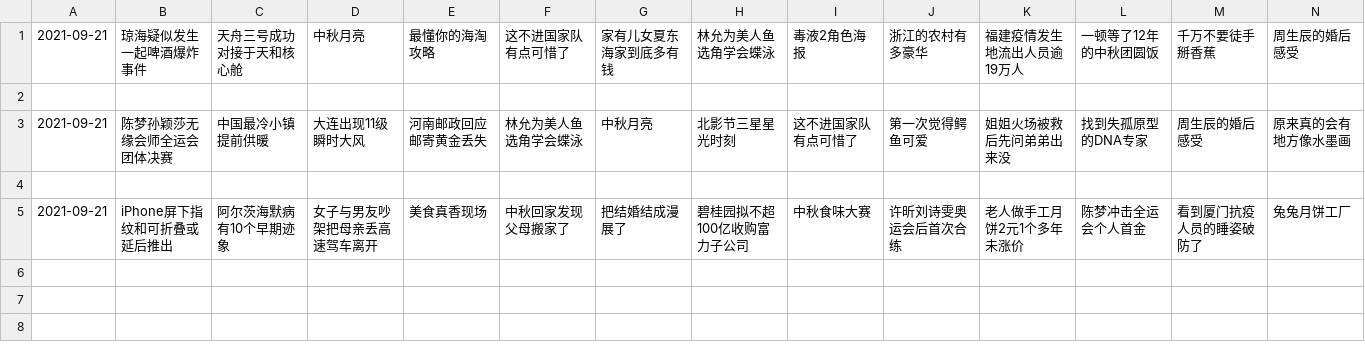
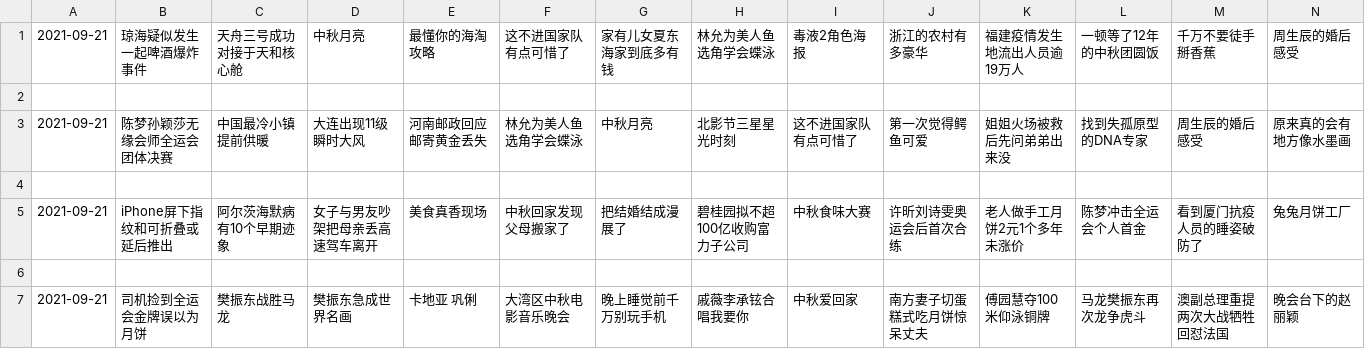
Before and after one commit to vmp65l3/weibo-hotrank, a CSV file: data/2021-09-21.csv, drawn as a sheet; only a part is shown; rows hold the shown columns only; the diff names each change by its address in the sheet, - before the commit and + after, or states it on an @@ line.

```diff
--- a/data/2021-09-21.csv
+++ b/data/2021-09-21.csv
+row 6: (empty)
+row 7: 2021-09-21 | 司机捡到全运会金牌误以为月饼 | 樊振东战胜马龙 | 樊振东急成世界名画 | 卡地亚 巩俐 | 大湾区中秋电影音乐晚会 | 晚上睡觉前千万别玩手机 | 戚薇李承铉合唱我要你 | 中秋爱回家 | 南方妻子切蛋糕式吃月饼惊呆丈夫 | 傅园慧夺100米仰泳铜牌 | 马龙樊振东再次龙争虎斗 | 澳副总理重提两次大战牺牲回怼法国 | 晚会台下的赵丽颖
```
Also changed, not shown: 1 other file.
